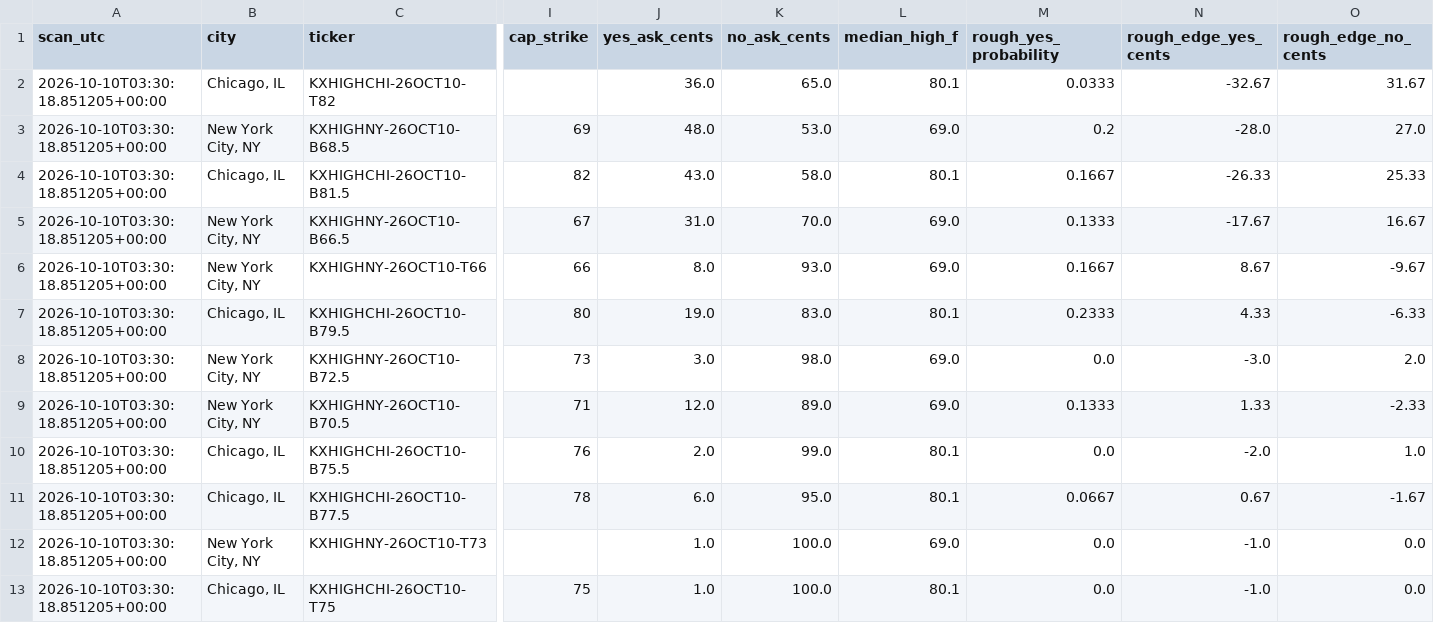
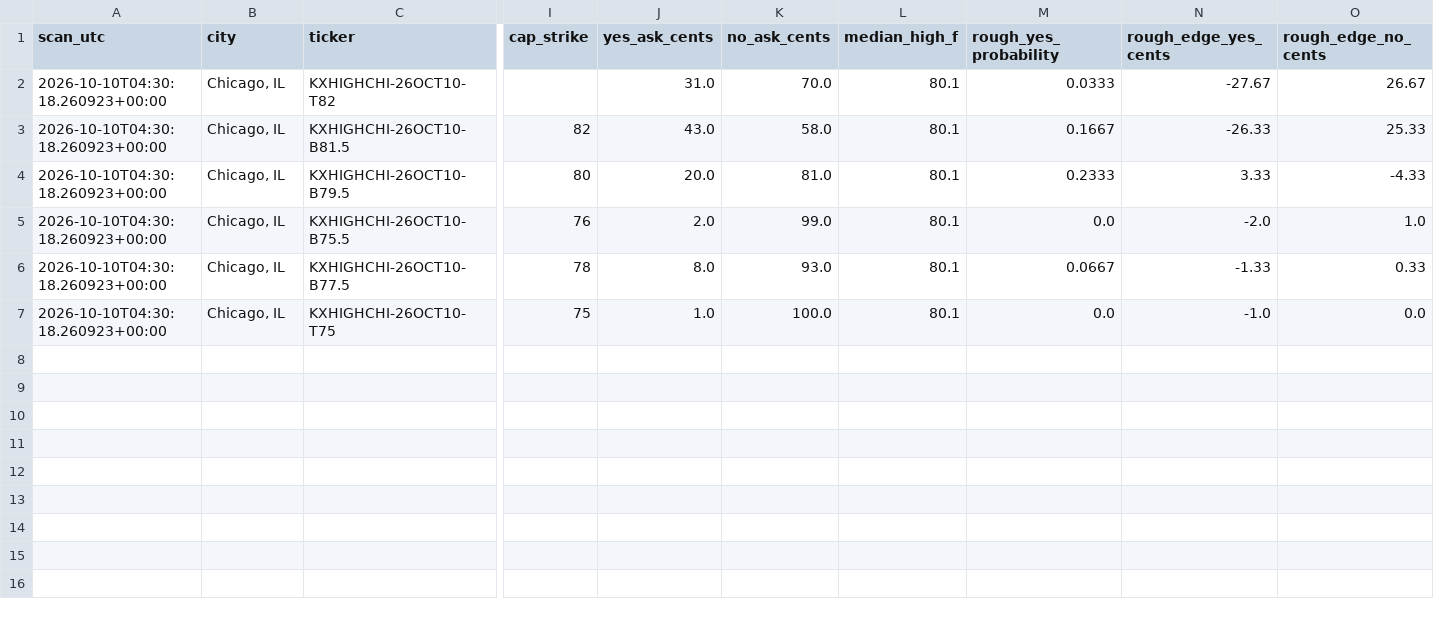
Before and after one commit to hpsyntheticoilsusa-gif/kalshi-ai-paper-trader, a CSV file: data/weather_candidates.csv, drawn as a sheet; only a part is shown, gaps mark what is left out; removed rows and columns are numbered as before the commit, all else as after; rows hold the shown columns only; the diff names each change by its address in the sheet, - before the commit and + after, or states it on an @@ line.

```diff
--- a/data/weather_candidates.csv
+++ b/data/weather_candidates.csv
-A2 (scan_utc): 2026-10-10T03:30:18.851205+00:00
+A2 (scan_utc): 2026-10-10T04:30:18.260923+00:00
-J2 (yes_ask_cents): 36.0
+J2 (yes_ask_cents): 31.0
-K2 (no_ask_cents): 65.0
+K2 (no_ask_cents): 70.0
-N2 (rough_edge_yes_cents): -32.67
+N2 (rough_edge_yes_cents): -27.67
-O2 (rough_edge_no_cents): 31.67
+O2 (rough_edge_no_cents): 26.67
-row 3: 2026-10-10T03:30:18.851205+00:00 | New York City, NY | KXHIGHNY-26OCT10-B68.5 | 69 | 48.0 | 53.0 | 69.0 | 0.2 | -28.0 | 27.0
-A3 (scan_utc): 2026-10-10T03:30:18.851205+00:00
+A3 (scan_utc): 2026-10-10T04:30:18.260923+00:00
-row 5: 2026-10-10T03:30:18.851205+00:00 | New York City, NY | KXHIGHNY-26OCT10-B66.5 | 67 | 31.0 | 70.0 | 69.0 | 0.1333 | -17.67 | 16.67
-row 6: 2026-10-10T03:30:18.851205+00:00 | New York City, NY | KXHIGHNY-26OCT10-T66 | 66 | 8.0 | 93.0 | 69.0 | 0.1667 | 8.67 | -9.67
-A4 (scan_utc): 2026-10-10T03:30:18.851205+00:00
+A4 (scan_utc): 2026-10-10T04:30:18.260923+00:00
-J4 (yes_ask_cents): 19.0
+J4 (yes_ask_cents): 20.0
-K4 (no_ask_cents): 83.0
+K4 (no_ask_cents): 81.0
-N4 (rough_edge_yes_cents): 4.33
+N4 (rough_edge_yes_cents): 3.33
-O4 (rough_edge_no_cents): -6.33
+O4 (rough_edge_no_cents): -4.33
-row 8: 2026-10-10T03:30:18.851205+00:00 | New York City, NY | KXHIGHNY-26OCT10-B72.5 | 73 | 3.0 | 98.0 | 69.0 | 0.0 | -3.0 | 2.0
-row 9: 2026-10-10T03:30:18.851205+00:00 | New York City, NY | KXHIGHNY-26OCT10-B70.5 | 71 | 12.0 | 89.0 | 69.0 | 0.1333 | 1.33 | -2.33
-A5:A6 (scan_utc): 2026-10-10T03:30:18.851205+00:00
+A5:A6 (scan_utc): 2026-10-10T04:30:18.260923+00:00
-J6 (yes_ask_cents): 6.0
+J6 (yes_ask_cents): 8.0
-K6 (no_ask_cents): 95.0
+K6 (no_ask_cents): 93.0
-N6 (rough_edge_yes_cents): 0.67
+N6 (rough_edge_yes_cents): -1.33
-O6 (rough_edge_no_cents): -1.67
+O6 (rough_edge_no_cents): 0.33
-row 12: 2026-10-10T03:30:18.851205+00:00 | New York City, NY | KXHIGHNY-26OCT10-T73 |  | 1.0 | 100.0 | 69.0 | 0.0 | -1.0 | 0.0
-A7 (scan_utc): 2026-10-10T03:30:18.851205+00:00
+A7 (scan_utc): 2026-10-10T04:30:18.260923+00:00
```
Also changed, not shown: data/weather_history.csv, data/weather_outcomes.csv, 13 other files.
